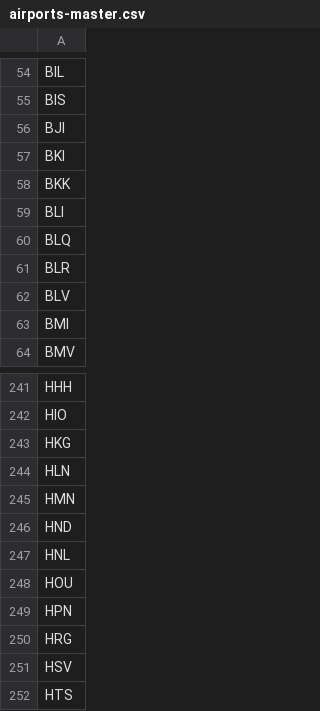
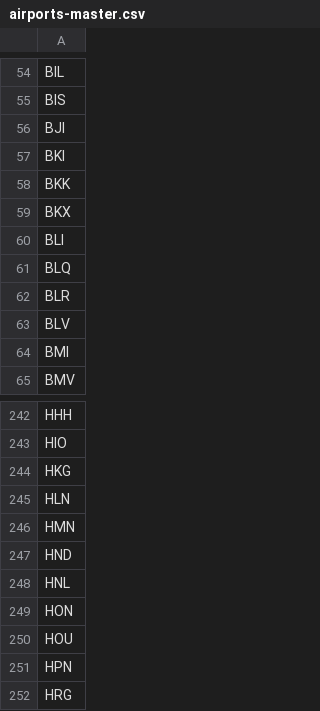
Before and after one commit to TravelMapping/AirportData, a CSV file: air/data/airports-master.csv, drawn as a sheet; only a part is shown, gaps mark what is left out; the shorter side is filled out with more unchanged rows; the diff names each change by its address in the sheet, - before the commit and + after, or states it on an @@ line.

```diff
--- a/air/data/airports-master.csv
+++ b/air/data/airports-master.csv
+row 59: BKX
+row 249: HON
```
Also changed, not shown: 40 other files.
